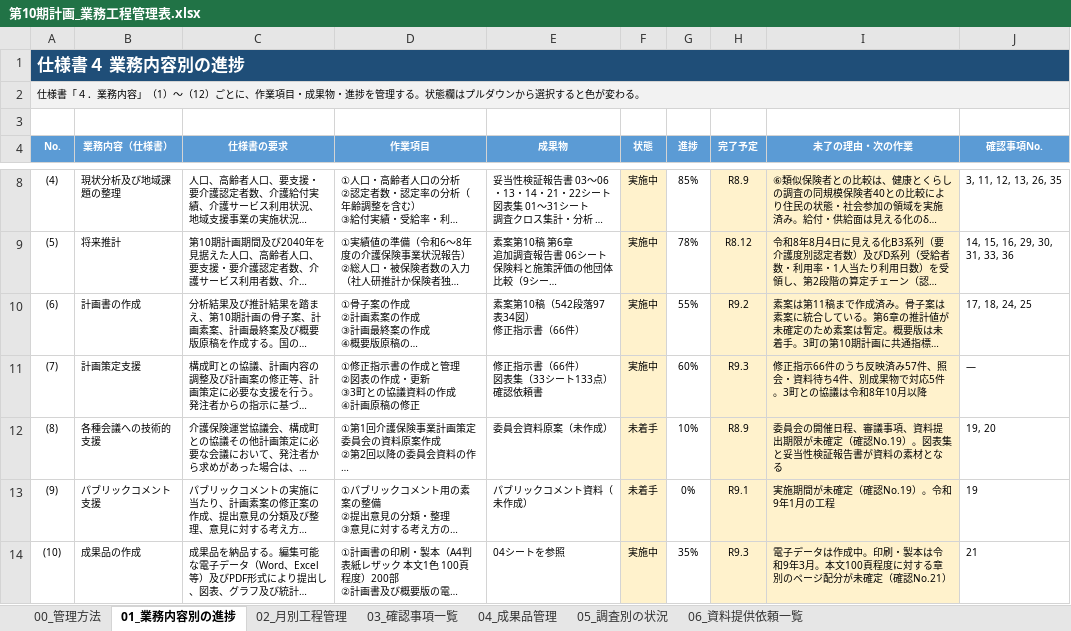
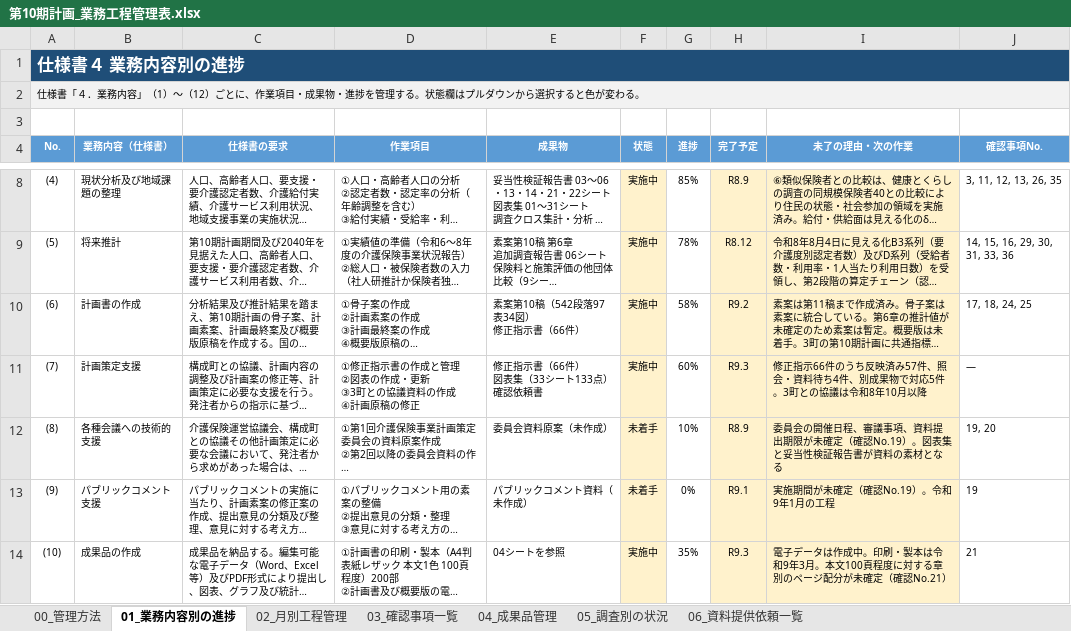
Before and after one commit to ryowakayama-gif/repository, an Excel workbook: output/第10期計画_業務工程管理表.xlsx, sheet 01_業務内容別の進捗, drawn as a sheet; only a part is shown, gaps mark what is left out; long unchanged cells end in …; values as stored, in another font and other column widths than the file's, no borders; conditional formats not drawn; the diff names each change by its address in the sheet, - before the commit and + after, or states it on an @@ line.

```diff
--- a/output/第10期計画_業務工程管理表.xlsx (sheet 01_業務内容別の進捗)
+++ b/output/第10期計画_業務工程管理表.xlsx (sheet 01_業務内容別の進捗)
-G10 (進捗): 55%
+G10 (進捗): 58%
```
Also changed, not shown: output/第10期計画_必要事項の一覧.xlsx, 2 other files.
